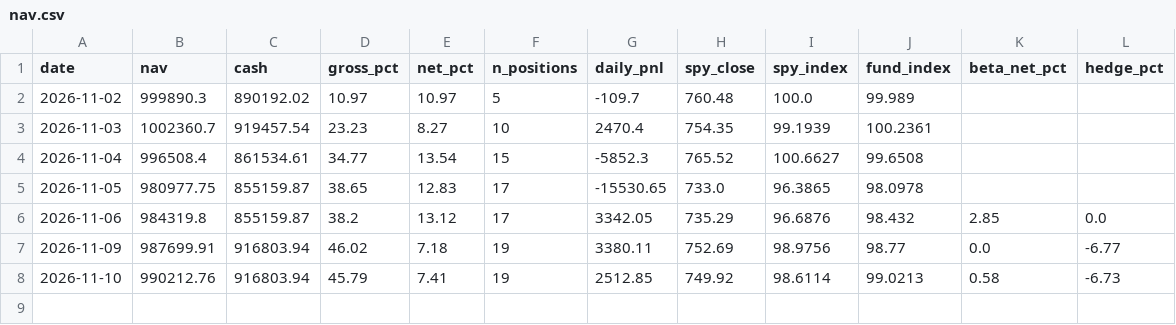
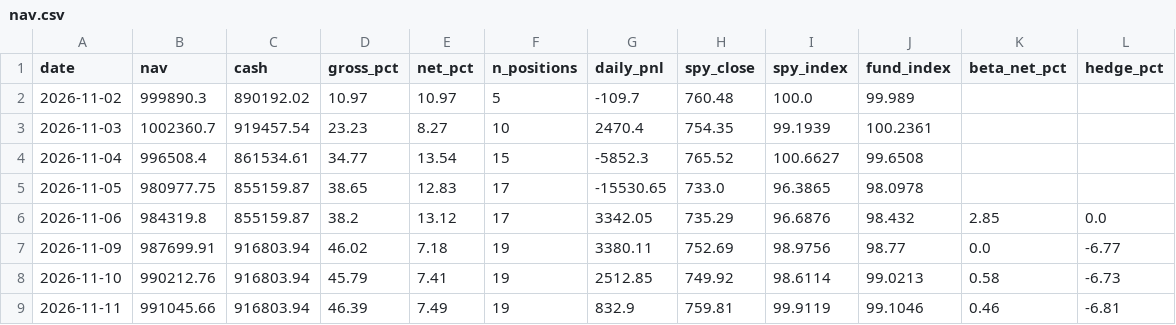
Before and after one commit to jayeshgupta867/Jayesh_hedge-fund-agent-eval, a CSV file: fund/state/live/nav.csv, drawn as a sheet; the diff names each change by its address in the sheet, - before the commit and + after, or states it on an @@ line.

```diff
--- a/fund/state/live/nav.csv
+++ b/fund/state/live/nav.csv
+row 9: 2026-11-11 | 991045.66 | 916803.94 | 46.39 | 7.49 | 19 | 832.9 | 759.81 | 99.9119 | 99.1046 | 0.46 | -6.81
```
Also changed, not shown: fund/state/live/positions.csv, 4 other files.
